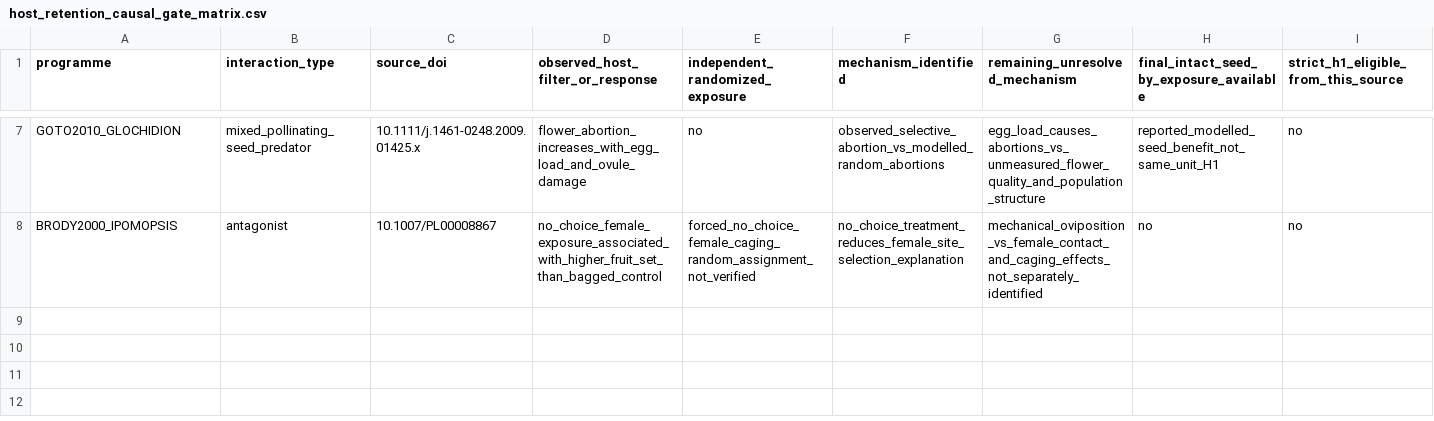
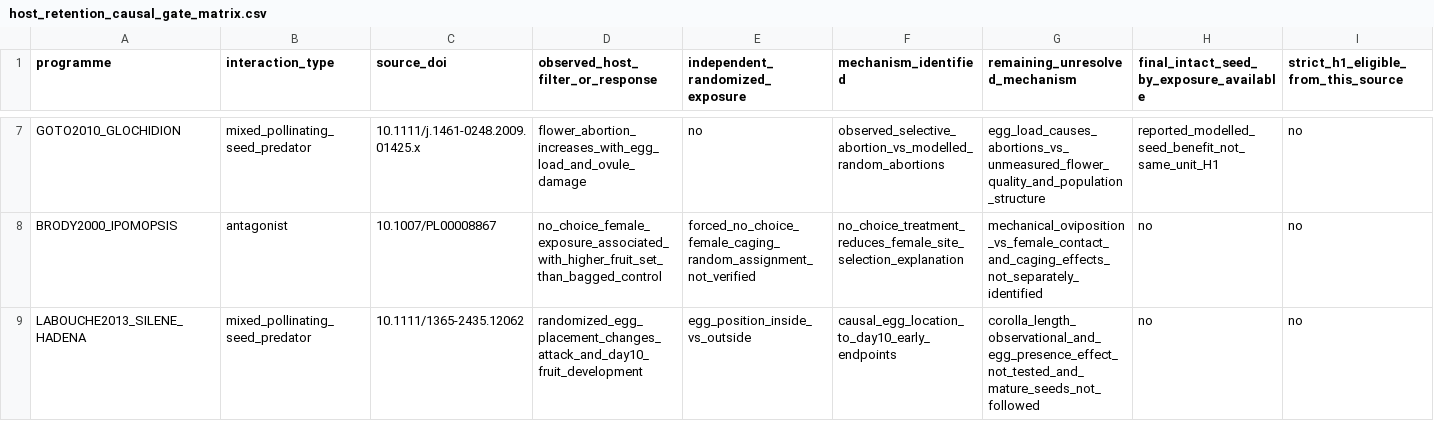
Before and after one commit to zuizui0223/iwe, a CSV file: data/source_reconstructions/host_retention_causal_gate_matrix.csv, drawn as a sheet; only a part is shown, gaps mark what is left out; rows hold the shown columns only; the diff names each change by its address in the sheet, - before the commit and + after, or states it on an @@ line.

Commit message:
Register true randomized egg-location causal control in host filter matrix

```diff
--- a/data/source_reconstructions/host_retention_causal_gate_matrix.csv
+++ b/data/source_reconstructions/host_retention_causal_gate_matrix.csv
+row 9: LABOUCHE2013_SILENE_HADENA | mixed_pollinating_seed_predator | 10.1111/1365-2435.12062 | randomized_egg_placement_changes_attack_and_day10_fruit_development | egg_position_inside_vs_outside | causal_egg_location_to_day10_early_endpoints | corolla_length_observational_and_egg_presence_effect_not_tested_and_mature_seeds_not_followed | no | no
```
